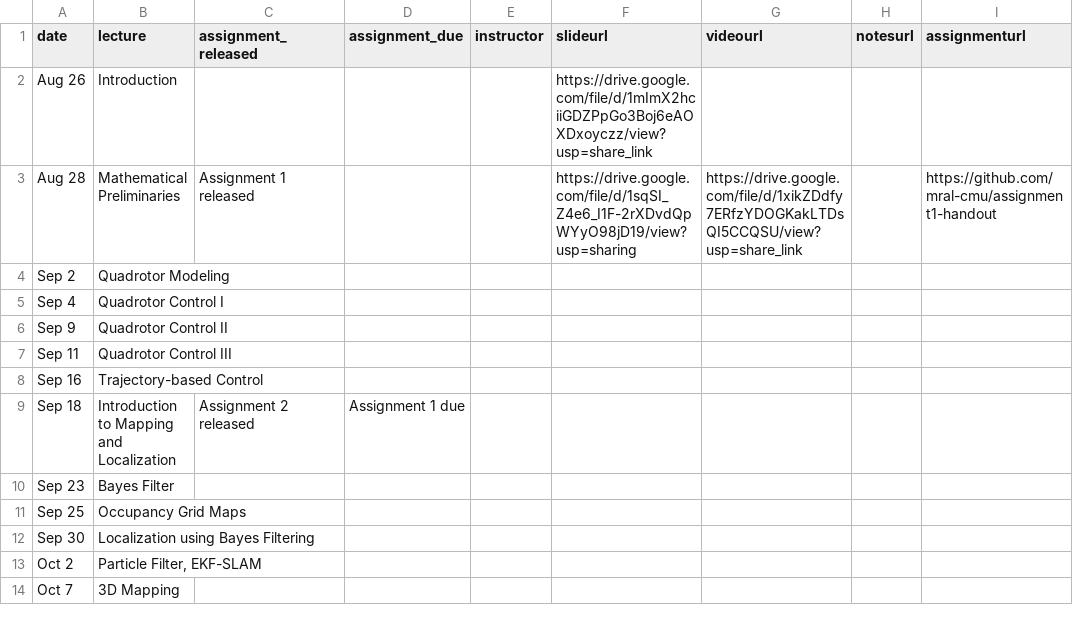
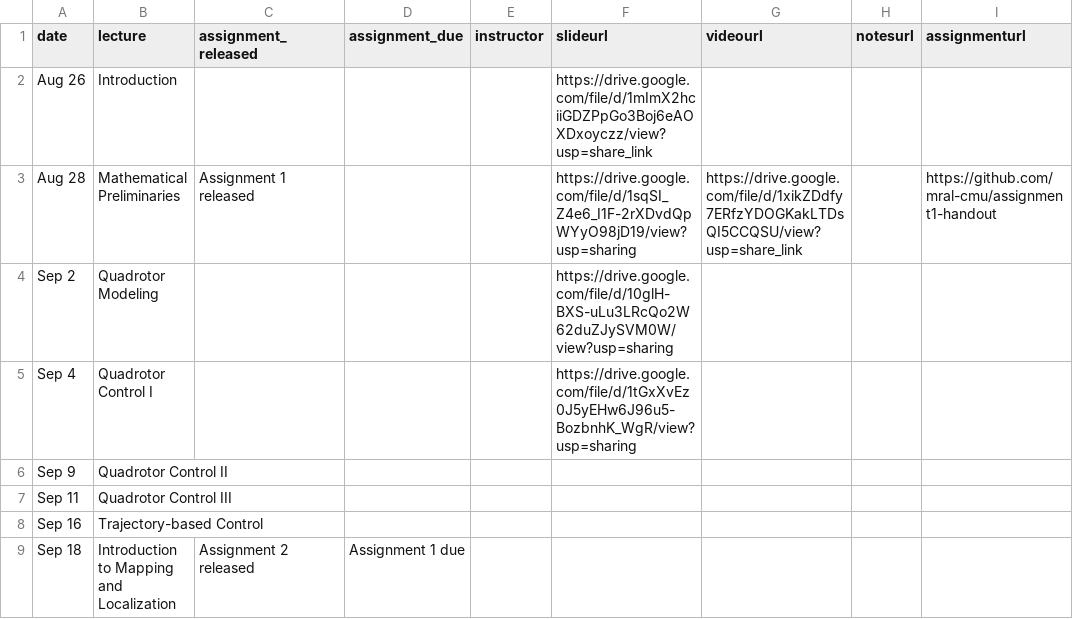
Before and after one commit to mral-cmu/mral-cmu.github.io, a CSV file: _data/schedule.csv, drawn as a sheet; only a part is shown; the shorter side is filled out with more unchanged rows.

Commit message:
Add slides for week 2

```diff
--- a/_data/schedule.csv
+++ b/_data/schedule.csv
@@ -3,4 +3,4 @@ Aug 26,Introduction,,,,https://drive.google.com/file/d/1mImX2hciiGDZPpGo3Boj6eAO
 Aug 28,Mathematical Preliminaries,Assignment 1 released,,,https://drive.google.com/file/d/1sqSI_Z4e6_I1F-2rXDvdQpWYyO98jD19/view?usp=sharing,https://drive.google.com/file/d/1xikZDdfy7ERfzYDOGKakLTDsQI5CCQSU/view?usp=share_link,,https://github.com/mral-cmu/assignment1-handout
-Sep 2,Quadrotor Modeling,,,,,,,
-Sep 4,Quadrotor Control I,,,,,,,
+Sep 2,Quadrotor Modeling,,,,https://drive.google.com/file/d/10glH-BXS-uLu3LRcQo2W62duZJySVM0W/view?usp=sharing,,,
+Sep 4,Quadrotor Control I,,,,https://drive.google.com/file/d/1tGxXvEz0J5yEHw6J96u5-BozbnhK_WgR/view?usp=sharing,,,
 Sep 9,Quadrotor Control II,,,,,,,
```
